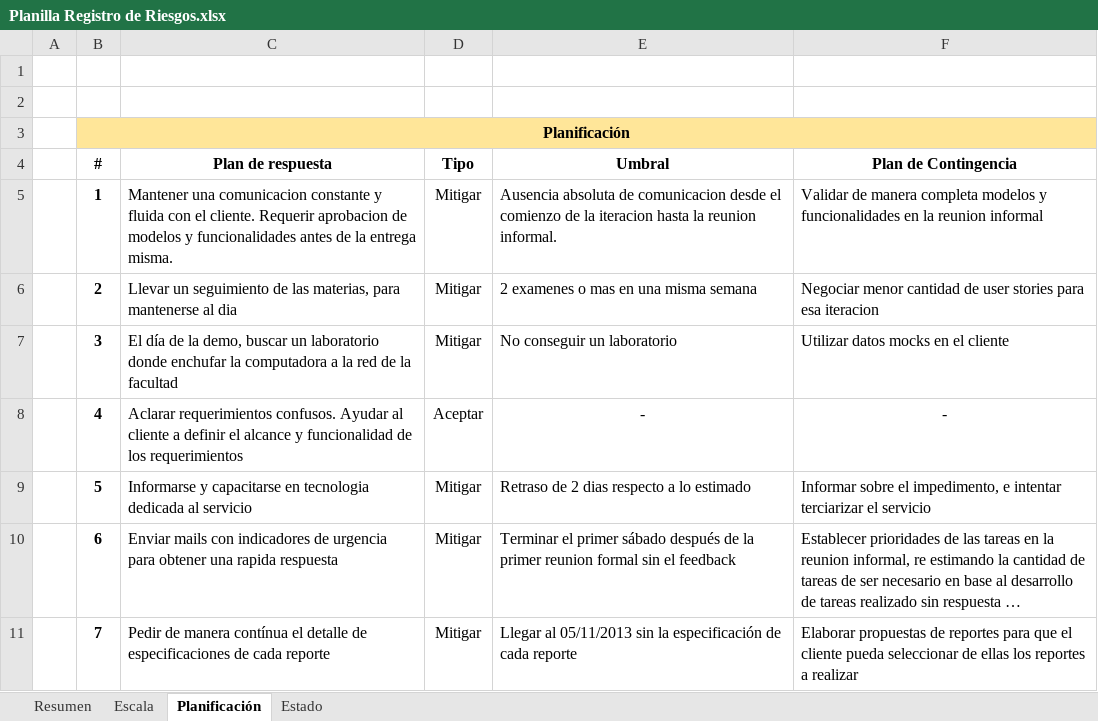
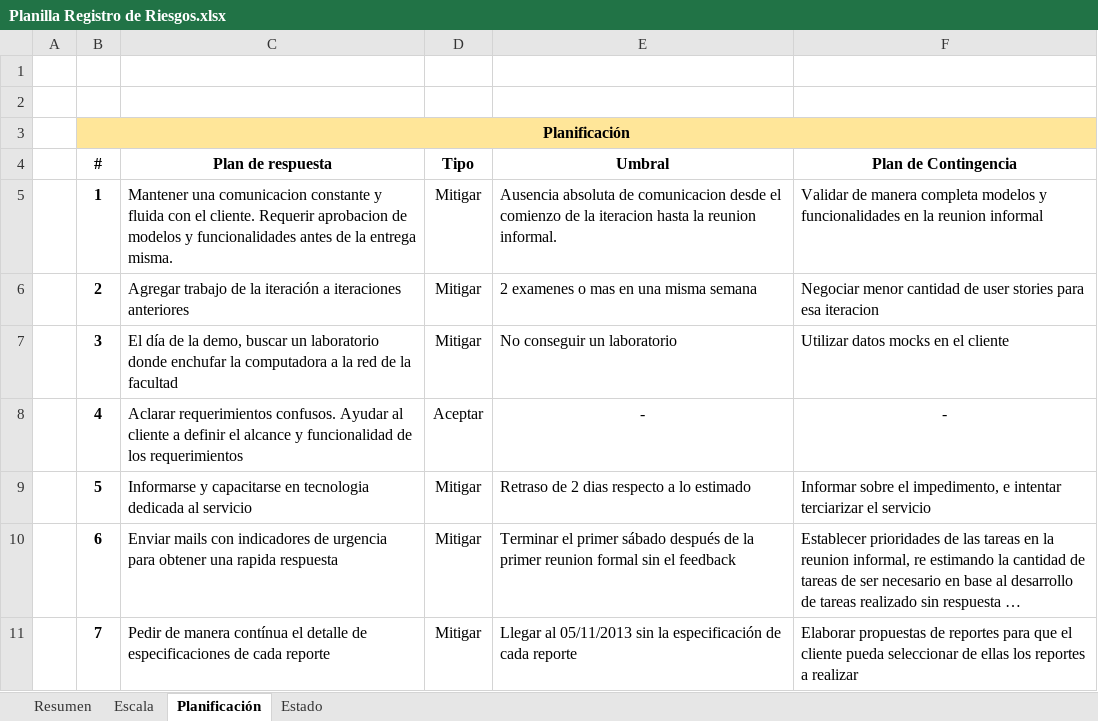
Before and after one commit to dschenkelman/a-malazan-wolvering, an Excel workbook: docs/Planilla Registro de Riesgos.xlsx, sheet Planificación, drawn as a sheet; long unchanged cells end in …; values as stored, in another font and other column widths than the file's, no borders; the diff names each change by its address in the sheet, - before the commit and + after, or states it on an @@ line.

```diff
--- a/docs/Planilla Registro de Riesgos.xlsx (sheet Planificación)
+++ b/docs/Planilla Registro de Riesgos.xlsx (sheet Planificación)
-C6 (Plan de respuesta): Llevar un seguimiento de las materias, para mantenerse al dia
+C6 (Plan de respuesta): Agregar trabajo de la iteración a iteraciones anteriores
```
Also changed, not shown: sheet Estado, sheet Resumen, 1 other file.
